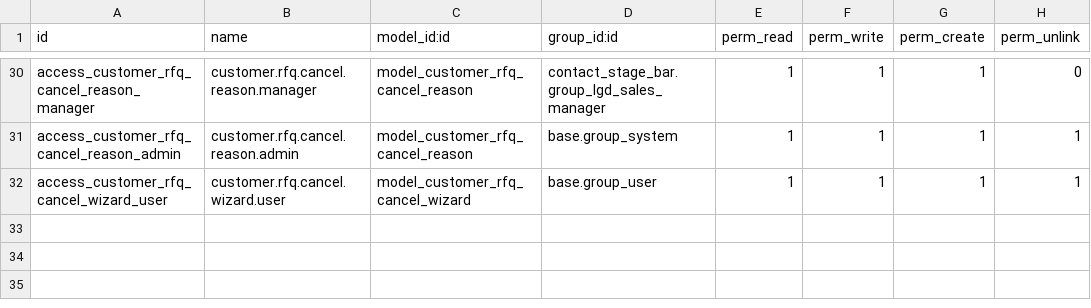
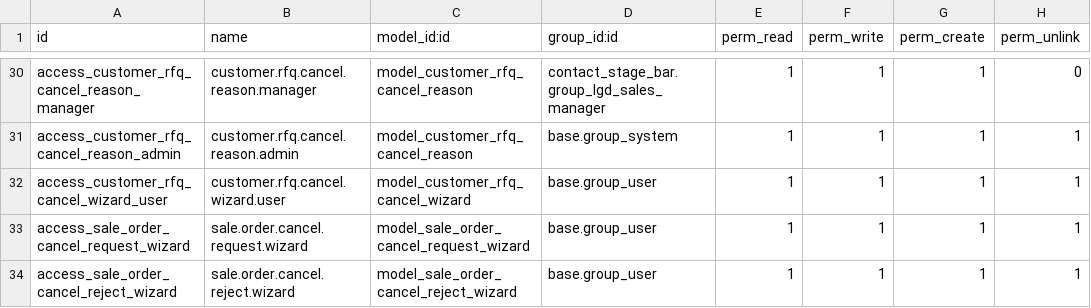
Before and after one commit to Nikhil-AN24/Odoo-18.0_E-Edition, a CSV file: contact_stage_bar/security/ir.model.access.csv, drawn as a sheet; only a part is shown, gaps mark what is left out.

```diff
--- a/contact_stage_bar/security/ir.model.access.csv
+++ b/contact_stage_bar/security/ir.model.access.csv
@@ -32 +32,3 @@ access_customer_rfq_cancel_reason_admin,customer.rfq.cancel.reason.admin,model_c
 access_customer_rfq_cancel_wizard_user,customer.rfq.cancel.wizard.user,model_customer_rfq_cancel_wizard,base.group_user,1,1,1,1
+access_sale_order_cancel_request_wizard,sale.order.cancel.request.wizard,model_sale_order_cancel_request_wizard,base.group_user,1,1,1,1
+access_sale_order_cancel_reject_wizard,sale.order.cancel.reject.wizard,model_sale_order_cancel_reject_wizard,base.group_user,1,1,1,1
```
Also changed, not shown: 7 other files.
